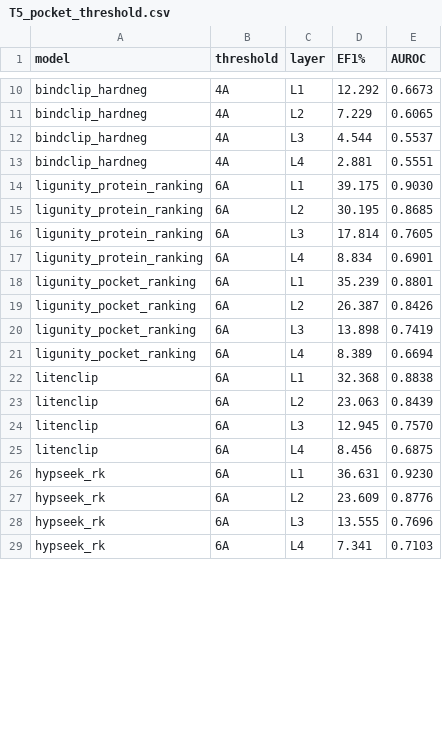
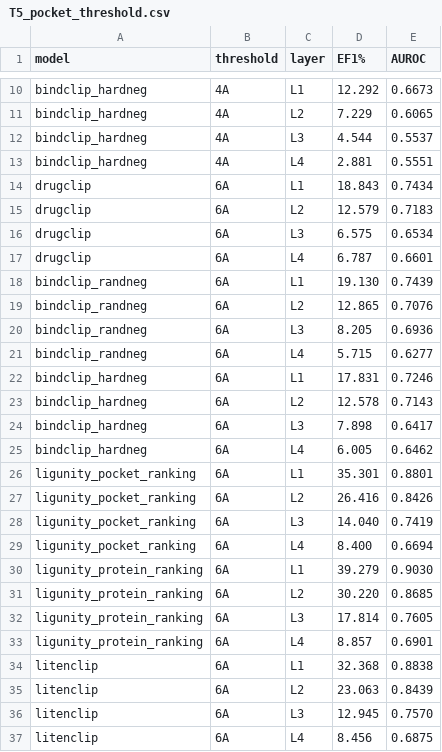
Before and after one commit to qiaochu-lab/virtual-screening, a CSV file: results/T5_pocket_threshold.csv, drawn as a sheet; only a part is shown, gaps mark what is left out; the shorter side is filled out with more unchanged rows; the diff covers the shown part only.

```diff
--- a/results/T5_pocket_threshold.csv
+++ b/results/T5_pocket_threshold.csv
@@ -13,10 +13,22 @@ bindclip_hardneg,4A,L3,4.544,0.5537
 bindclip_hardneg,4A,L4,2.881,0.5551
-ligunity_protein_ranking,6A,L1,39.175,0.9030
-ligunity_protein_ranking,6A,L2,30.195,0.8685
+drugclip,6A,L1,18.843,0.7434
+drugclip,6A,L2,12.579,0.7183
+drugclip,6A,L3,6.575,0.6534
+drugclip,6A,L4,6.787,0.6601
+bindclip_randneg,6A,L1,19.130,0.7439
+bindclip_randneg,6A,L2,12.865,0.7076
+bindclip_randneg,6A,L3,8.205,0.6936
+bindclip_randneg,6A,L4,5.715,0.6277
+bindclip_hardneg,6A,L1,17.831,0.7246
+bindclip_hardneg,6A,L2,12.578,0.7143
+bindclip_hardneg,6A,L3,7.898,0.6417
+bindclip_hardneg,6A,L4,6.005,0.6462
+ligunity_pocket_ranking,6A,L1,35.301,0.8801
+ligunity_pocket_ranking,6A,L2,26.416,0.8426
+ligunity_pocket_ranking,6A,L3,14.040,0.7419
+ligunity_pocket_ranking,6A,L4,8.400,0.6694
+ligunity_protein_ranking,6A,L1,39.279,0.9030
+ligunity_protein_ranking,6A,L2,30.220,0.8685
 ligunity_protein_ranking,6A,L3,17.814,0.7605
-ligunity_protein_ranking,6A,L4,8.834,0.6901
-ligunity_pocket_ranking,6A,L1,35.239,0.8801
-ligunity_pocket_ranking,6A,L2,26.387,0.8426
-ligunity_pocket_ranking,6A,L3,13.898,0.7419
-ligunity_pocket_ranking,6A,L4,8.389,0.6694
+ligunity_protein_ranking,6A,L4,8.857,0.6901
 litenclip,6A,L1,32.368,0.8838
```
Also changed, not shown: 6 added rows, 10 removed rows and 3 edited cells elsewhere in this file, results/T3_normalized_by_ceiling.csv, 5 other files.
